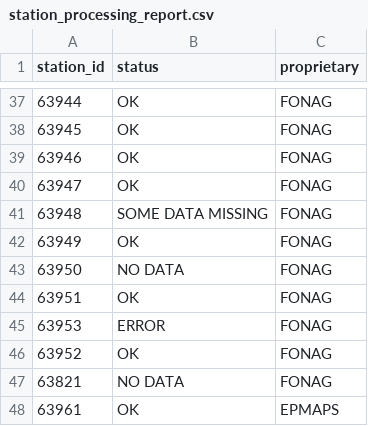
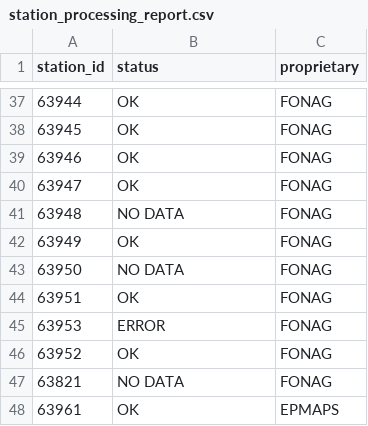
Before and after one commit to ccardenas93/EPMAPS, a CSV file: station_processing_report.csv, drawn as a sheet; only a part is shown, gaps mark what is left out; the diff covers the shown part only.

```diff
--- a/station_processing_report.csv
+++ b/station_processing_report.csv
@@ -40,3 +40,3 @@ station_id,status,proprietary
 63947,OK,FONAG
-63948,SOME DATA MISSING,FONAG
+63948,NO DATA,FONAG
 63949,OK,FONAG
```
Also changed, not shown: 9 edited cells elsewhere in this file, all_stations_daily_rainfall.csv, all_stations_monthly_accumulation.csv, 8 other files.
